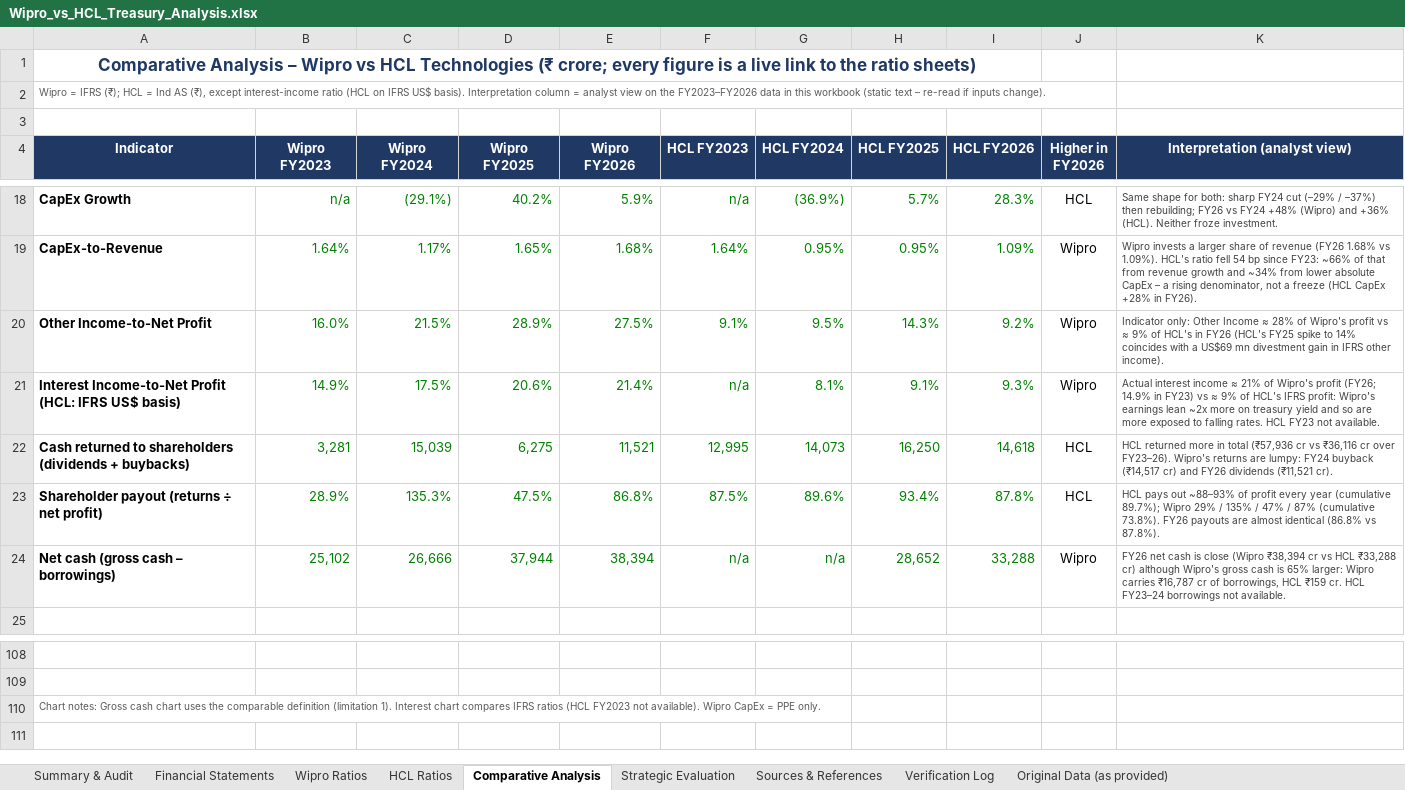
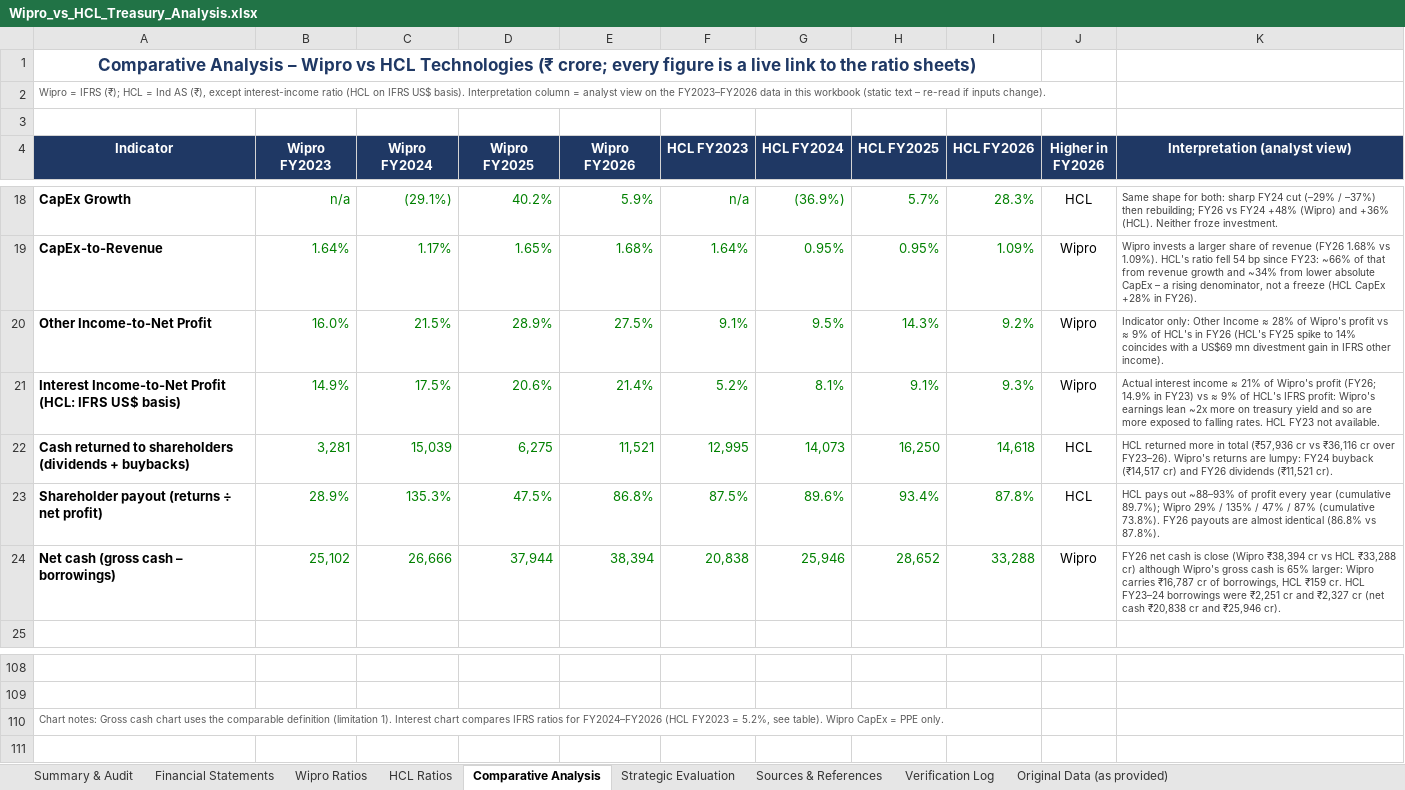
Before and after one commit to Neo-Unknown/Wipro_vs_HCL_Treasury_Analysis, an Excel workbook: Wipro_vs_HCL_Treasury_Analysis.xlsx, sheet Comparative Analysis, drawn as a sheet; only a part is shown, gaps mark what is left out; values as stored, in another font and other column widths than the file's, no borders; charts and pictures and conditional formats not drawn; the diff names each change by its address in the sheet, - before the commit and + after, or states it on an @@ line.

```diff
--- a/Wipro_vs_HCL_Treasury_Analysis.xlsx (sheet Comparative Analysis)
+++ b/Wipro_vs_HCL_Treasury_Analysis.xlsx (sheet Comparative Analysis)
-F21 (HCL FY2023): n/a
+F21 (HCL FY2023): 5.2%
-F24 (HCL FY2023): n/a
+F24 (HCL FY2023): 20,838
-G24 (HCL FY2024): n/a
+G24 (HCL FY2024): 25,946
-K24 (Interpretation (analyst view)): …FY23–24 borrowings not available.
+K24 (Interpretation (analyst view)): …FY23–24 borrowings were ₹2,251 cr and ₹2,327 cr (net cash ₹20,838 cr and ₹25,946 cr).
-A110 (Indicator): …IFRS ratios (HCL FY2023 not available). Wipro CapEx…
+A110 (Indicator): …IFRS ratios for FY2024–FY2026 (HCL FY2023 = 5.2%, see table). Wipro CapEx…
```
Also changed, not shown: sheet Verification Log, sheet Financial Statements, sheet HCL Ratios, sheet Sources & References, sheet Strategic Evaluation, sheet Summary & Audit, 1 other file.
